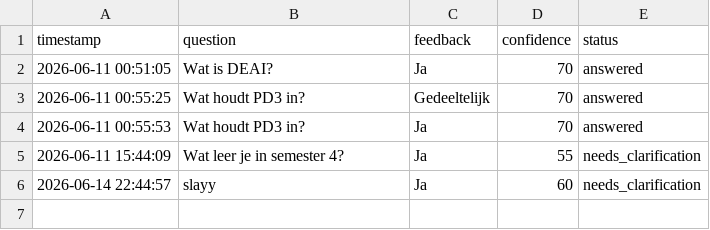
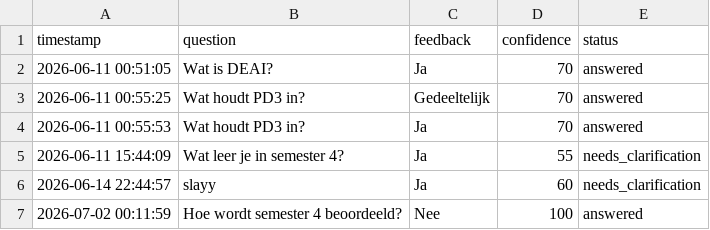
Before and after one commit to dajouaou/AI_Agent, a CSV file: sprint3/logs/feedback.csv, drawn as a sheet; the diff names each change by its address in the sheet, - before the commit and + after, or states it on an @@ line.

```diff
--- a/sprint3/logs/feedback.csv
+++ b/sprint3/logs/feedback.csv
+row 7: 2026-07-02 00:11:59 | Hoe wordt semester 4 beoordeeld? | Nee | 100 | answered
```
Also changed, not shown: 5 other files.
